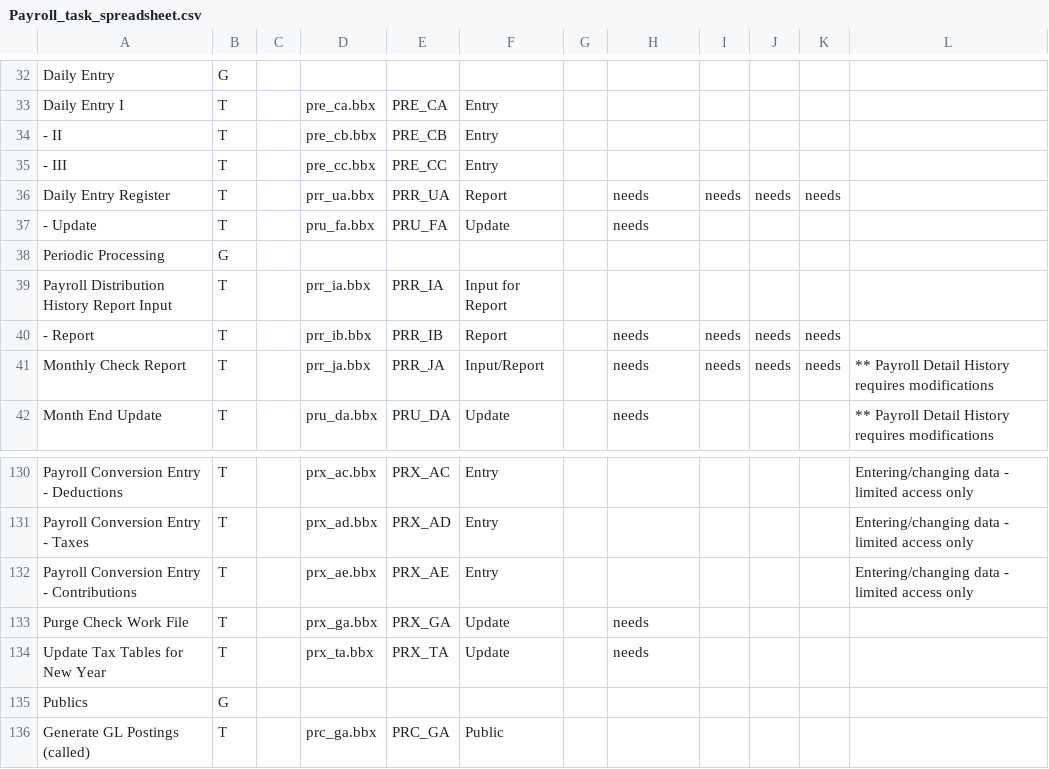
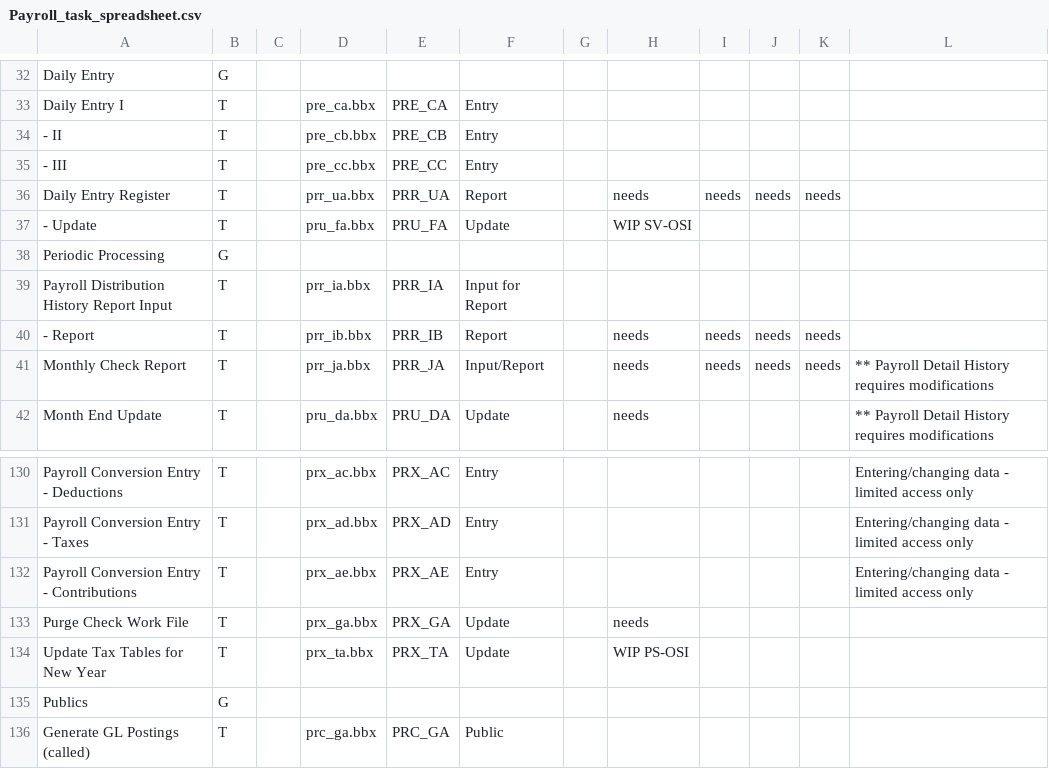
Before and after one commit to nmlynx/AddonSoftware, a CSV file: docs/Payroll_task_spreadsheet.csv, drawn as a sheet; only a part is shown, gaps mark what is left out; the diff covers the shown part only.

```diff
--- a/docs/Payroll_task_spreadsheet.csv
+++ b/docs/Payroll_task_spreadsheet.csv
@@ -36,3 +36,3 @@ Daily Entry I,T,,pre_ca.bbx,PRE_CA,Entry,,,,,,
 Daily Entry Register,T,,prr_ua.bbx,PRR_UA,Report,,needs,needs,needs,needs,
- - Update,T,,pru_fa.bbx,PRU_FA,Update,,needs,,,,
+ - Update,T,,pru_fa.bbx,PRU_FA,Update,,WIP SV-OSI,,,,
 Periodic Processing,G,,,,,,,,,,
@@ -133,3 +133,3 @@ Payroll Conversion Entry - Contributions,T,,prx_ae.bbx,PRX_AE,Entry,,,,,,Enterin
 Purge Check Work File,T,,prx_ga.bbx,PRX_GA,Update, ,needs,,,,
-Update Tax Tables for New Year,T,,prx_ta.bbx,PRX_TA,Update, ,needs,,,,
+Update Tax Tables for New Year,T,,prx_ta.bbx,PRX_TA,Update, ,WIP PS-OSI,,,,
 Publics,G,,,,,,,,,,
```
Also changed, not shown: 11 edited cells elsewhere in this file.
